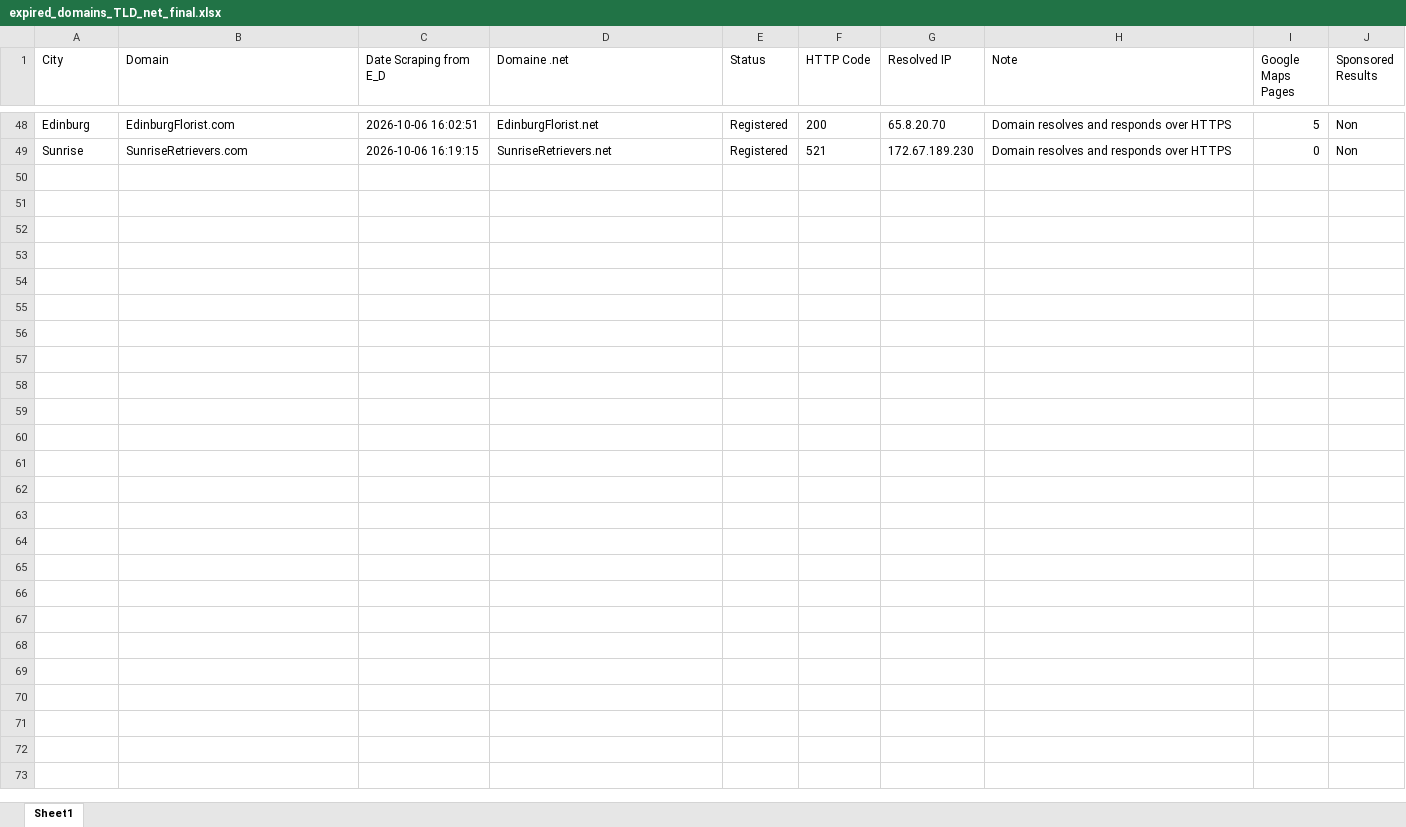
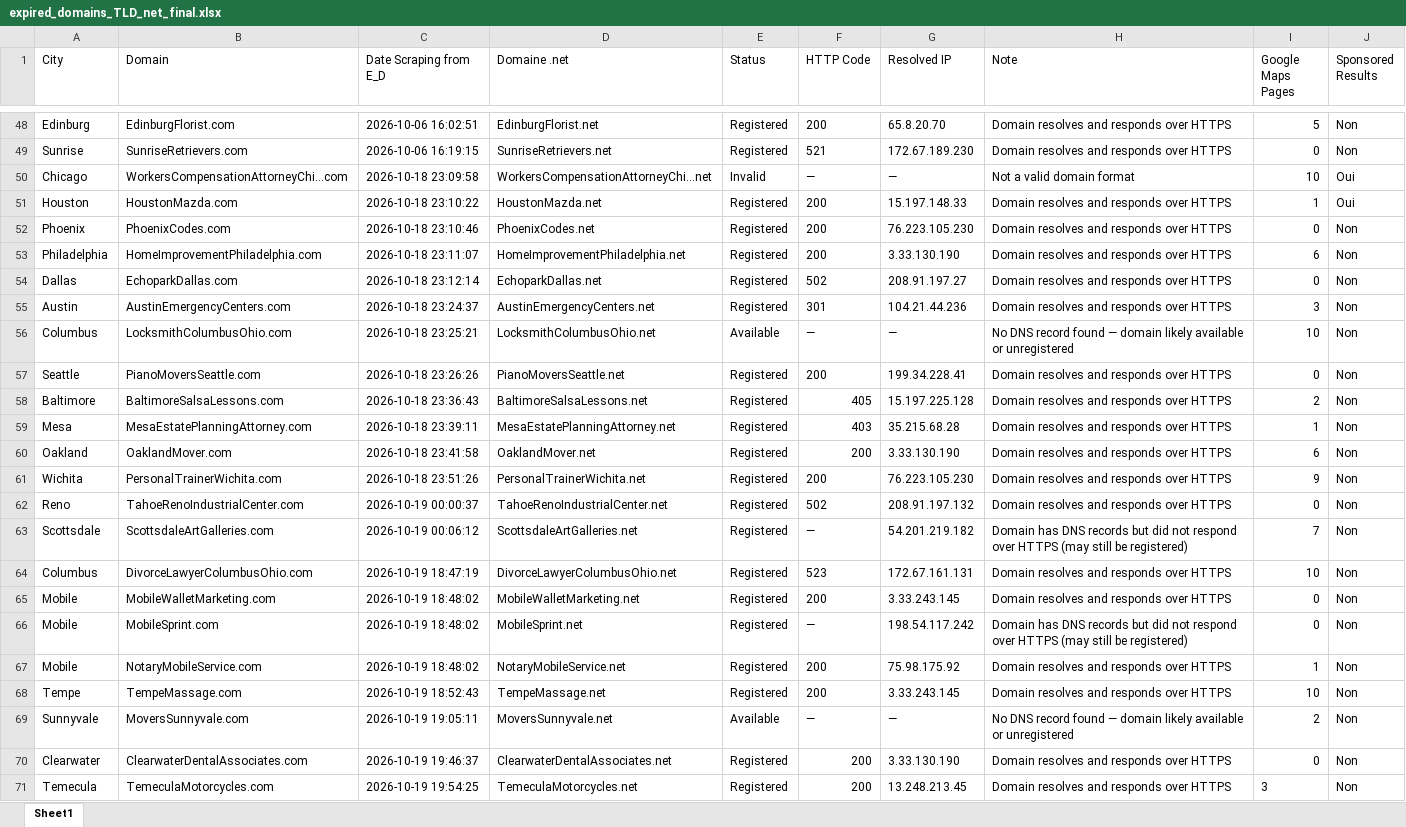
Before and after one commit to YoussefCheradi/DNS, an Excel workbook: expired_domains_TLD_net_final.xlsx, sheet Sheet1, drawn as a sheet; only a part is shown, gaps mark what is left out; values as stored, in another font and other column widths than the file's, no borders; the diff names each change by its address in the sheet, - before the commit and + after, or states it on an @@ line.

Commit message:
supprime doubllon de excel ville et modification du version de chrome

```diff
--- a/expired_domains_TLD_net_final.xlsx (sheet Sheet1)
+++ b/expired_domains_TLD_net_final.xlsx (sheet Sheet1)
+row 50: Chicago | WorkersCompensationAttorneyChi...com | 2026-10-18 23:09:58 | WorkersCompensationAttorneyChi...net | Invalid | — | — | Not a valid domain format | 10 | Oui
+row 51: Houston | HoustonMazda.com | 2026-10-18 23:10:22 | HoustonMazda.net | Registered | 200 | 15.197.148.33 | Domain resolves and responds over HTTPS | 1 | Oui
+row 52: Phoenix | PhoenixCodes.com | 2026-10-18 23:10:46 | PhoenixCodes.net | Registered | 200 | 76.223.105.230 | Domain resolves and responds over HTTPS | 0 | Non
+row 53: Philadelphia | HomeImprovementPhiladelphia.com | 2026-10-18 23:11:07 | HomeImprovementPhiladelphia.net | Registered | 200 | 3.33.130.190 | Domain resolves and responds over HTTPS | 6 | Non
+row 54: Dallas | EchoparkDallas.com | 2026-10-18 23:12:14 | EchoparkDallas.net | Registered | 502 | 208.91.197.27 | Domain resolves and responds over HTTPS | 0 | Non
+row 55: Austin | AustinEmergencyCenters.com | 2026-10-18 23:24:37 | AustinEmergencyCenters.net | Registered | 301 | 104.21.44.236 | Domain resolves and responds over HTTPS | 3 | Non
+row 56: Columbus | LocksmithColumbusOhio.com | 2026-10-18 23:25:21 | LocksmithColumbusOhio.net | Available | — | — | No DNS record found — domain likely available or unregistered | 10 | Non
+row 57: Seattle | PianoMoversSeattle.com | 2026-10-18 23:26:26 | PianoMoversSeattle.net | Registered | 200 | 199.34.228.41 | Domain resolves and responds over HTTPS | 0 | Non
+row 58: Baltimore | BaltimoreSalsaLessons.com | 2026-10-18 23:36:43 | BaltimoreSalsaLessons.net | Registered | 405 | 15.197.225.128 | Domain resolves and responds over HTTPS | 2 | Non
+row 59: Mesa | MesaEstatePlanningAttorney.com | 2026-10-18 23:39:11 | MesaEstatePlanningAttorney.net | Registered | 403 | 35.215.68.28 | Domain resolves and responds over HTTPS | 1 | Non
+row 60: Oakland | OaklandMover.com | 2026-10-18 23:41:58 | OaklandMover.net | Registered | 200 | 3.33.130.190 | Domain resolves and responds over HTTPS | 6 | Non
+row 61: Wichita | PersonalTrainerWichita.com | 2026-10-18 23:51:26 | PersonalTrainerWichita.net | Registered | 200 | 76.223.105.230 | Domain resolves and responds over HTTPS | 9 | Non
+row 62: Reno | TahoeRenoIndustrialCenter.com | 2026-10-19 00:00:37 | TahoeRenoIndustrialCenter.net | Registered | 502 | 208.91.197.132 | Domain resolves and responds over HTTPS | 0 | Non
+row 63: Scottsdale | ScottsdaleArtGalleries.com | 2026-10-19 00:06:12 | ScottsdaleArtGalleries.net | Registered | — | 54.201.219.182 | Domain has DNS records but did not respond over HTTPS (may still be registered) | 7 | Non
+row 64: Columbus | DivorceLawyerColumbusOhio.com | 2026-10-19 18:47:19 | DivorceLawyerColumbusOhio.net | Registered | 523 | 172.67.161.131 | Domain resolves and responds over HTTPS | 10 | Non
+row 65: Mobile | MobileWalletMarketing.com | 2026-10-19 18:48:02 | MobileWalletMarketing.net | Registered | 200 | 3.33.243.145 | Domain resolves and responds over HTTPS | 0 | Non
+row 66: Mobile | MobileSprint.com | 2026-10-19 18:48:02 | MobileSprint.net | Registered | — | 198.54.117.242 | Domain has DNS records but did not respond over HTTPS (may still be registered) | 0 | Non
+row 67: Mobile | NotaryMobileService.com | 2026-10-19 18:48:02 | NotaryMobileService.net | Registered | 200 | 75.98.175.92 | Domain resolves and responds over HTTPS | 1 | Non
+row 68: Tempe | TempeMassage.com | 2026-10-19 18:52:43 | TempeMassage.net | Registered | 200 | 3.33.243.145 | Domain resolves and responds over HTTPS | 10 | Non
+row 69: Sunnyvale | MoversSunnyvale.com | 2026-10-19 19:05:11 | MoversSunnyvale.net | Available | — | — | No DNS record found — domain likely available or unregistered | 2 | Non
+row 70: Clearwater | ClearwaterDentalAssociates.com | 2026-10-19 19:46:37 | ClearwaterDentalAssociates.net | Registered | 200 | 3.33.130.190 | Domain resolves and responds over HTTPS | 0 | Non
+row 71: Temecula | TemeculaMotorcycles.com | 2026-10-19 19:54:25 | TemeculaMotorcycles.net | Registered | 200 | 13.248.213.45 | Domain resolves and responds over HTTPS | 3 | Non
```
Also changed, not shown: src/citys/us_cities_sample.xlsx, src/citys/villes_canada.xlsx, 3 other files.
